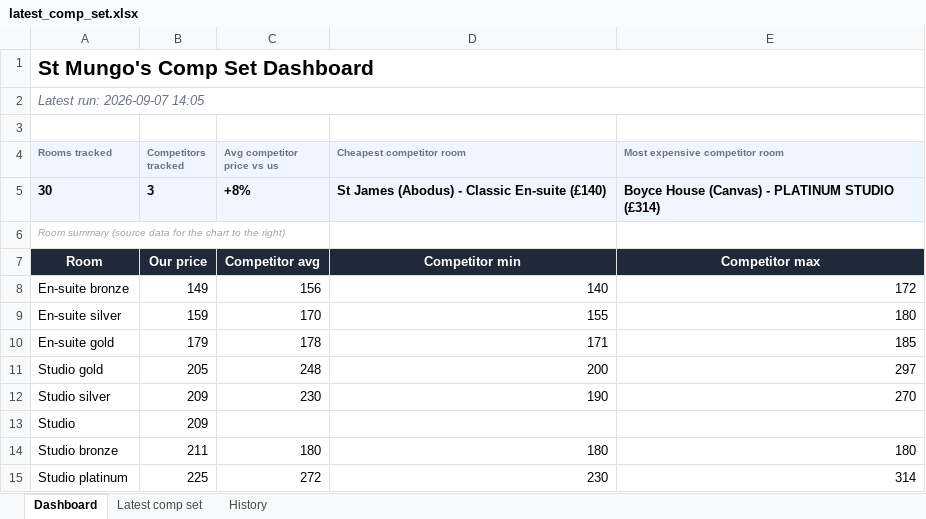
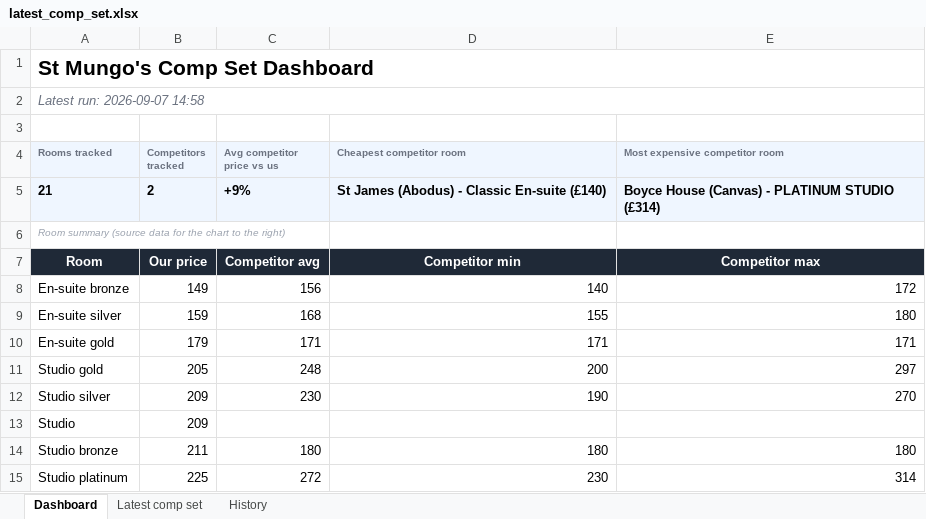
Before and after one commit to markAitcheson/St-Mungo-s, an Excel workbook: data/latest_comp_set.xlsx, sheet Dashboard, drawn as a sheet; values as stored, in another font and other column widths than the file's, no borders; charts and pictures not drawn; removed rows and columns are numbered as before the commit, all else as after; the diff names each change by its address in the sheet, - before the commit and + after, or states it on an @@ line.

```diff
--- a/data/latest_comp_set.xlsx (sheet Dashboard)
+++ b/data/latest_comp_set.xlsx (sheet Dashboard)
-A2 (Rooms tracked): Latest run: 2026-09-07 14:05
+A2 (Rooms tracked): Latest run: 2026-09-07 14:58
-row 5: 30 | 3 | +8% | St James (Abodus) - Classic En-suite (£140) | Boyce House (Canvas) - PLATINUM STUDIO (£314)
+row 5: 21 | 2 | +9% | St James (Abodus) - Classic En-suite (£140) | Boyce House (Canvas) - PLATINUM STUDIO (£314)
-C9 (Avg competitor price vs us): 170
+C9 (Avg competitor price vs us): 168
-C10 (Avg competitor price vs us): 178
+C10 (Avg competitor price vs us): 171
-E10 (Most expensive competitor room): 185
+E10 (Most expensive competitor room): 171
```
Also changed, not shown: sheet History, sheet Latest comp set, 1 other file.
